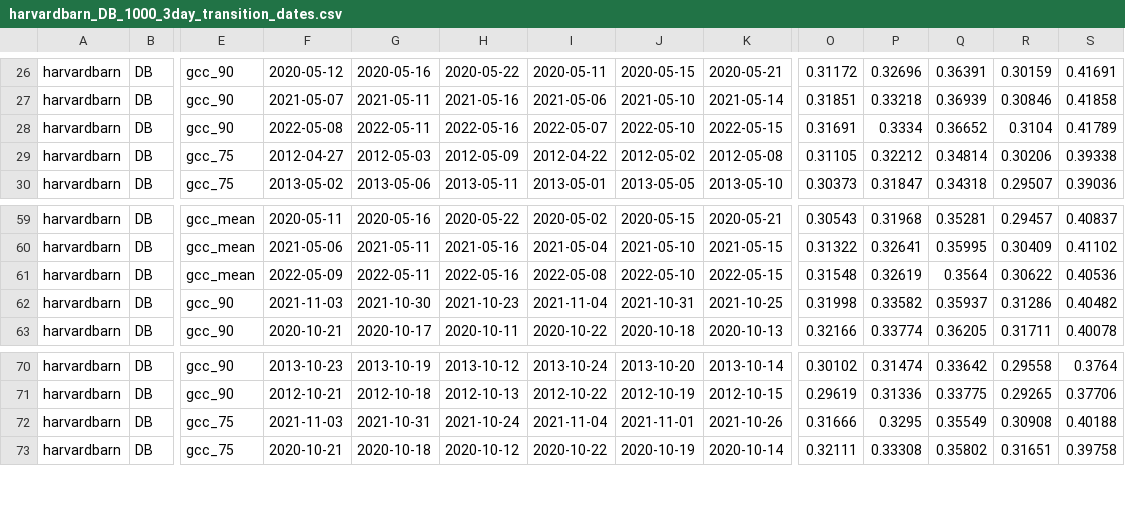
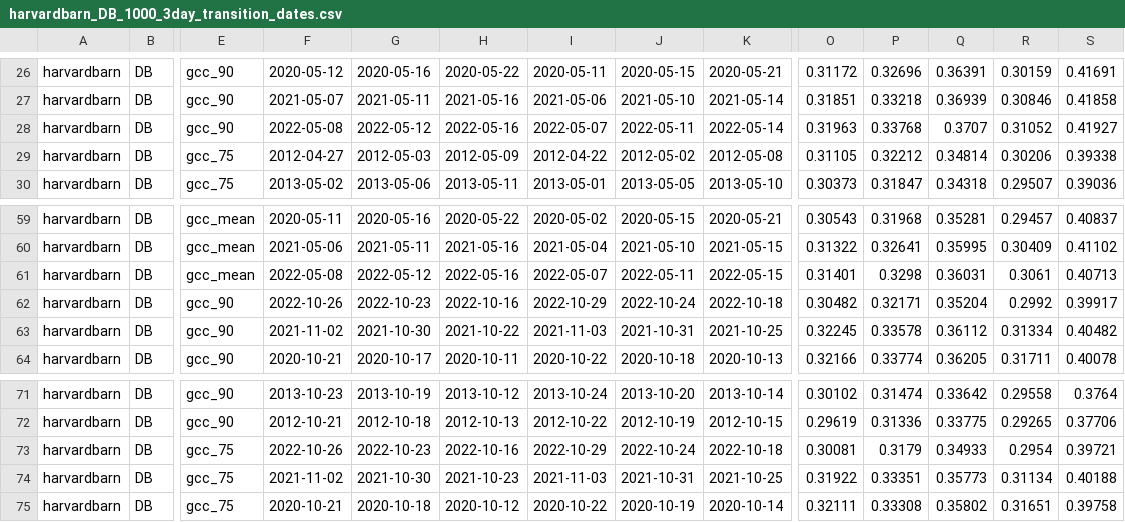
Before and after one commit to rdboone/Environmental-Informatics-Using-Research-Infrastructures-and-their-Data, a CSV file: data/harvardbarn_DB_1000_3day_transition_dates.csv, drawn as a sheet; only a part is shown, gaps mark what is left out; addresses are those after the commit; rows hold the shown columns only; the diff covers the shown part only; the diff names each change by its address in the sheet, - before the commit and + after, or states it on an @@ line.

```diff
--- a/data/harvardbarn_DB_1000_3day_transition_dates.csv
+++ b/data/harvardbarn_DB_1000_3day_transition_dates.csv
-G28: 2022-05-11
+G28: 2022-05-12
-J28: 2022-05-10
+J28: 2022-05-11
-K28: 2022-05-15
+K28: 2022-05-14
-O28: 0.31691
+O28: 0.31963
-P28: 0.3334
+P28: 0.33768
-Q28: 0.36652
+Q28: 0.3707
-R28: 0.3104
+R28: 0.31052
-S28: 0.41789
+S28: 0.41927
-F61: 2022-05-09
+F61: 2022-05-08
-G61: 2022-05-11
+G61: 2022-05-12
-I61: 2022-05-08
+I61: 2022-05-07
-J61: 2022-05-10
+J61: 2022-05-11
-O61: 0.31548
+O61: 0.31401
-P61: 0.32619
+P61: 0.3298
-Q61: 0.3564
+Q61: 0.36031
-R61: 0.30622
+R61: 0.3061
-S61: 0.40536
+S61: 0.40713
+row 62: harvardbarn | DB | gcc_90 | 2022-10-26 | 2022-10-23 | 2022-10-16 | 2022-10-29 | 2022-10-24 | 2022-10-18 | 0.30482 | 0.32171 | 0.35204 | 0.2992 | 0.39917
-F63: 2021-11-03
+F63: 2021-11-02
-H63: 2021-10-23
+H63: 2021-10-22
-I63: 2021-11-04
+I63: 2021-11-03
-O63: 0.31998
+O63: 0.32245
-P63: 0.33582
+P63: 0.33578
-Q63: 0.35937
+Q63: 0.36112
-R63: 0.31286
+R63: 0.31334
+row 73: harvardbarn | DB | gcc_75 | 2022-10-26 | 2022-10-23 | 2022-10-16 | 2022-10-29 | 2022-10-24 | 2022-10-18 | 0.30081 | 0.3179 | 0.34933 | 0.2954 | 0.39721
-F74: 2021-11-03
+F74: 2021-11-02
-G74: 2021-10-31
+G74: 2021-10-30
-H74: 2021-10-24
+H74: 2021-10-23
-I74: 2021-11-04
+I74: 2021-11-03
-J74: 2021-11-01
+J74: 2021-10-31
-K74: 2021-10-26
+K74: 2021-10-25
-O74: 0.31666
+O74: 0.31922
-P74: 0.3295
+P74: 0.33351
-Q74: 0.35549
+Q74: 0.35773
-R74: 0.30908
+R74: 0.31134
```
Also changed, not shown: 2 added rows and 34 edited cells elsewhere in this file, data/harvard_DB_1000_3day_transition_dates.csv, data/harvardbarn2_DB_1000_3day.csv, 29 other files.
